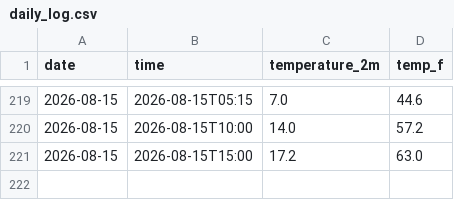
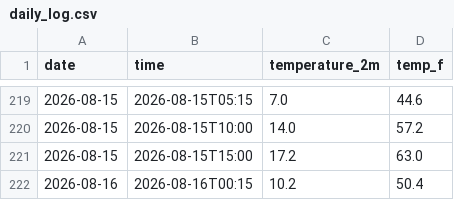
Before and after one commit to person-bot-cmd/Yosemite-Weather-Tracker, a CSV file: daily_log.csv, drawn as a sheet; only a part is shown, gaps mark what is left out; the diff names each change by its address in the sheet, - before the commit and + after, or states it on an @@ line.

```diff
--- a/daily_log.csv
+++ b/daily_log.csv
+row 222: 2026-08-16 | 2026-08-16T00:15 | 10.2 | 50.4
```
Also changed, not shown: 1 other file.
